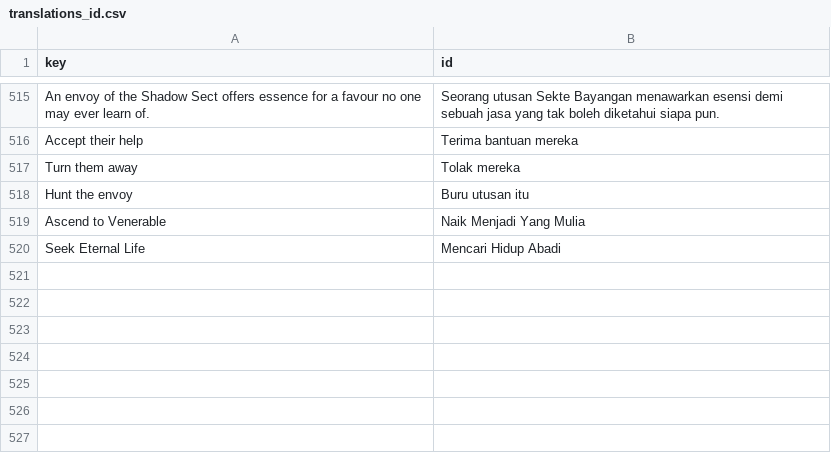
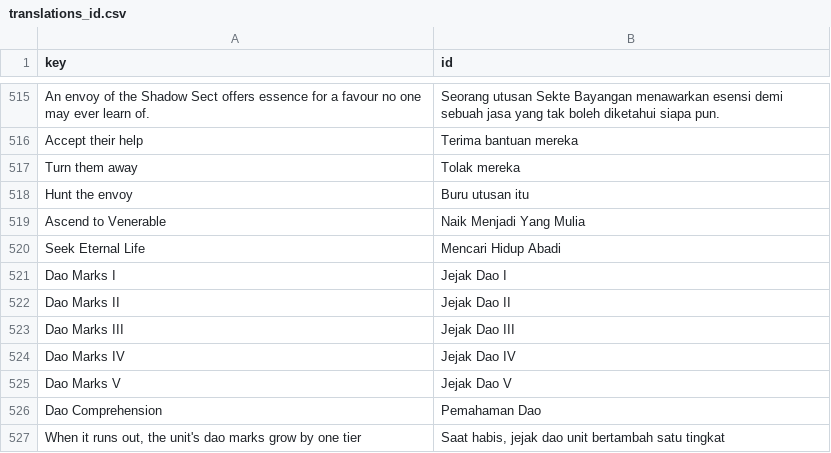
Before and after one commit to yahyaayyasy79-collab/Reverend-Insanity-Gu-World, a CSV file: data/translations_id.csv, drawn as a sheet; only a part is shown, gaps mark what is left out.

```diff
--- a/data/translations_id.csv
+++ b/data/translations_id.csv
@@ -520 +520,8 @@ Ascend to Venerable,Naik Menjadi Yang Mulia
 Seek Eternal Life,Mencari Hidup Abadi
+Dao Marks I,Jejak Dao I
+Dao Marks II,Jejak Dao II
+Dao Marks III,Jejak Dao III
+Dao Marks IV,Jejak Dao IV
+Dao Marks V,Jejak Dao V
+Dao Comprehension,Pemahaman Dao
+"When it runs out, the unit's dao marks grow by one tier","Saat habis, jejak dao unit bertambah satu tingkat"
```
Also changed, not shown: data/civilopedia.csv, 20 other files.
